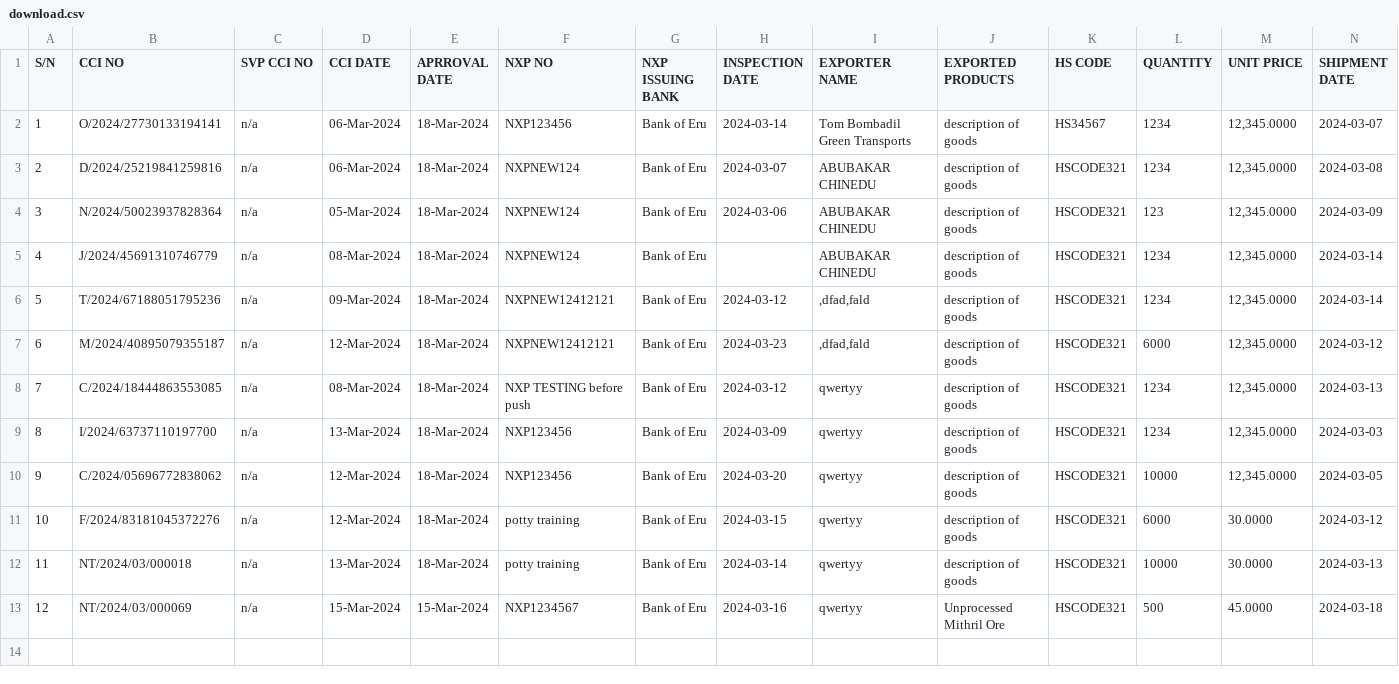
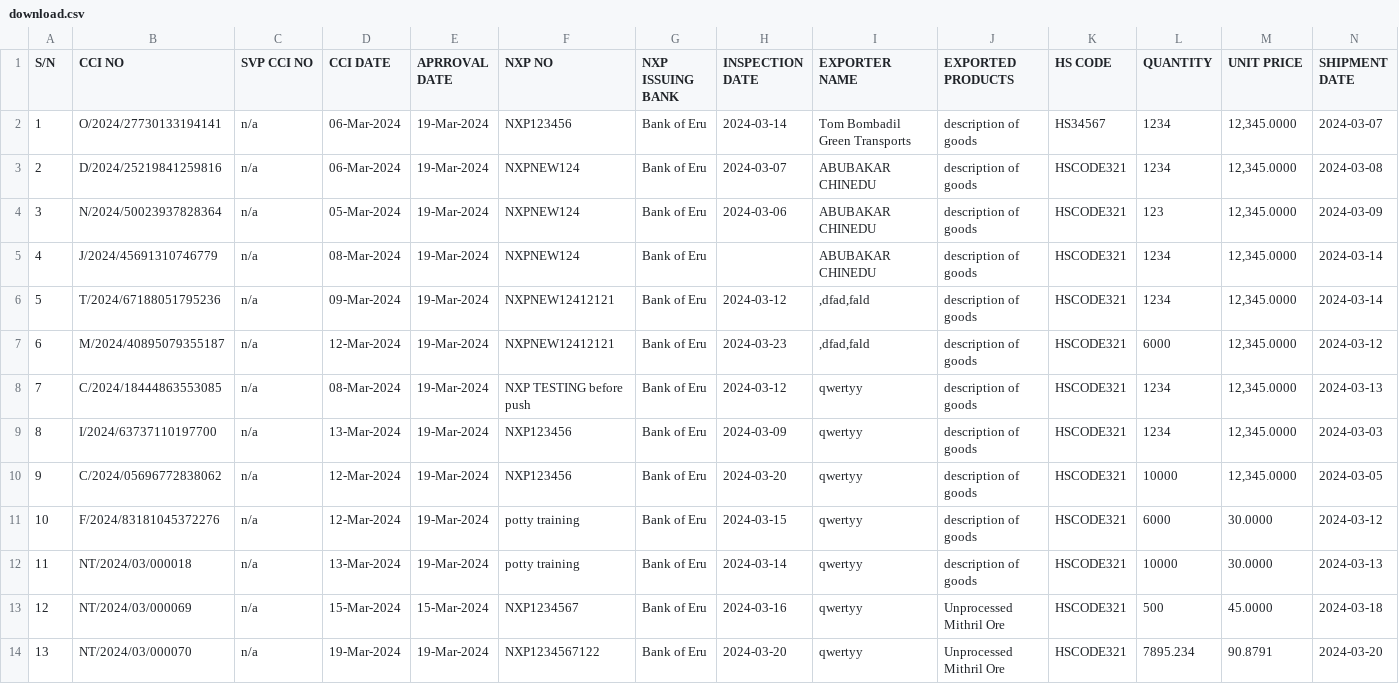
Before and after one commit to gmirilla/holborn, a CSV file: public/files/download.csv, drawn as a sheet; only a part is shown; rows hold the shown columns only; the diff names each change by its address in the sheet, - before the commit and + after, or states it on an @@ line.

```diff
--- a/public/files/download.csv
+++ b/public/files/download.csv
-E2:E12 (APRROVAL DATE): 18-Mar-2024
+E2:E12 (APRROVAL DATE): 19-Mar-2024
+row 14: 13 | NT/2024/03/000070 | n/a | 19-Mar-2024 | 19-Mar-2024 | NXP1234567122 | Bank of Eru | 2024-03-20 | qwertyy | Unprocessed Mithril Ore | HSCODE321 | 7895.234 | 90.8791 | 2024-03-20
```
Also changed, not shown: 3 other files.
